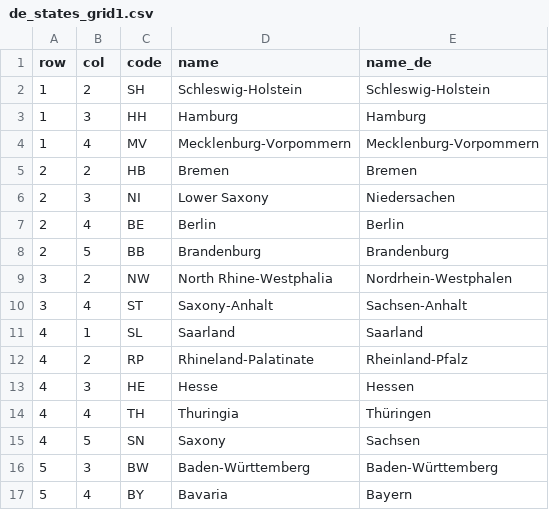
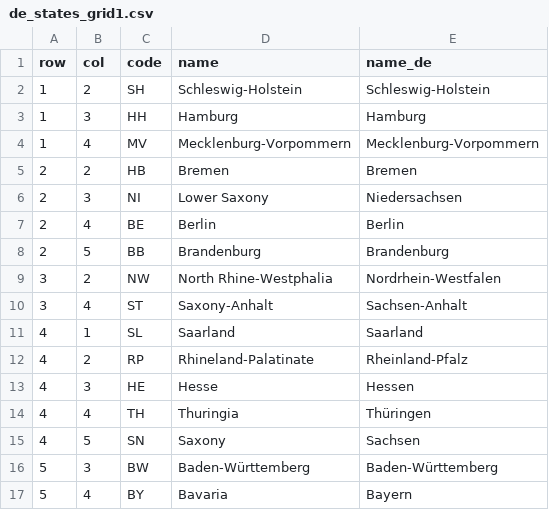
Before and after one commit to hafen/grid-designer, a CSV file: grids/de_states_grid1.csv, drawn as a sheet.

Commit message:
Addresses https://github.com/hafen/geofacet/issues/151

```diff
--- a/grids/de_states_grid1.csv
+++ b/grids/de_states_grid1.csv
@@ -5,6 +5,6 @@ row,col,code,name,name_de
 2,2,HB,Bremen,Bremen
-2,3,NI,Lower Saxony,Niedersachen
+2,3,NI,Lower Saxony,Niedersachsen
 2,4,BE,Berlin,Berlin
 2,5,BB,Brandenburg,Brandenburg
-3,2,NW,North Rhine-Westphalia,Nordrhein-Westphalen
+3,2,NW,North Rhine-Westphalia,Nordrhein-Westfalen
 3,4,ST,Saxony-Anhalt,Sachsen-Anhalt
```
